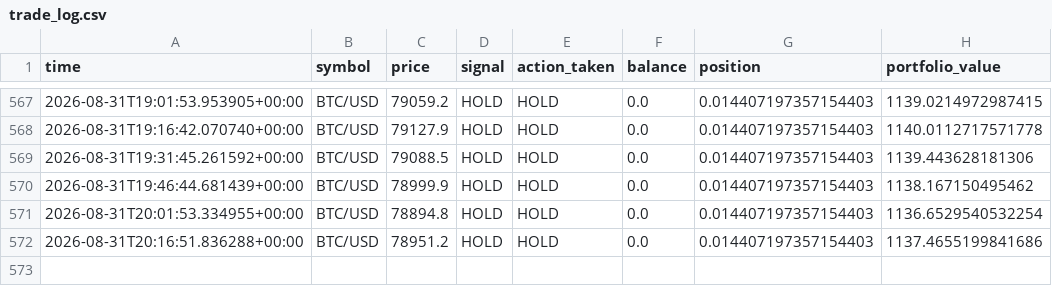
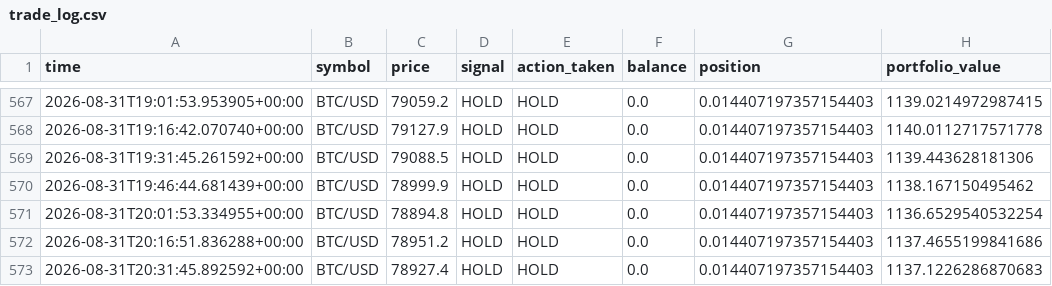
Before and after one commit to rjudd250/Crypto-paper-bot, a CSV file: data/trade_log.csv, drawn as a sheet; only a part is shown, gaps mark what is left out.

Commit message:
Update paper trading state [skip ci]

```diff
--- a/data/trade_log.csv
+++ b/data/trade_log.csv
@@ -572 +572,2 @@ time,symbol,price,signal,action_taken,balance,position,portfolio_value
 2026-08-31T20:16:51.836288+00:00,BTC/USD,78951.2,HOLD,HOLD,0.0,0.014407197357154403,1137.4655199841686
+2026-08-31T20:31:45.892592+00:00,BTC/USD,78927.4,HOLD,HOLD,0.0,0.014407197357154403,1137.1226286870683
```
